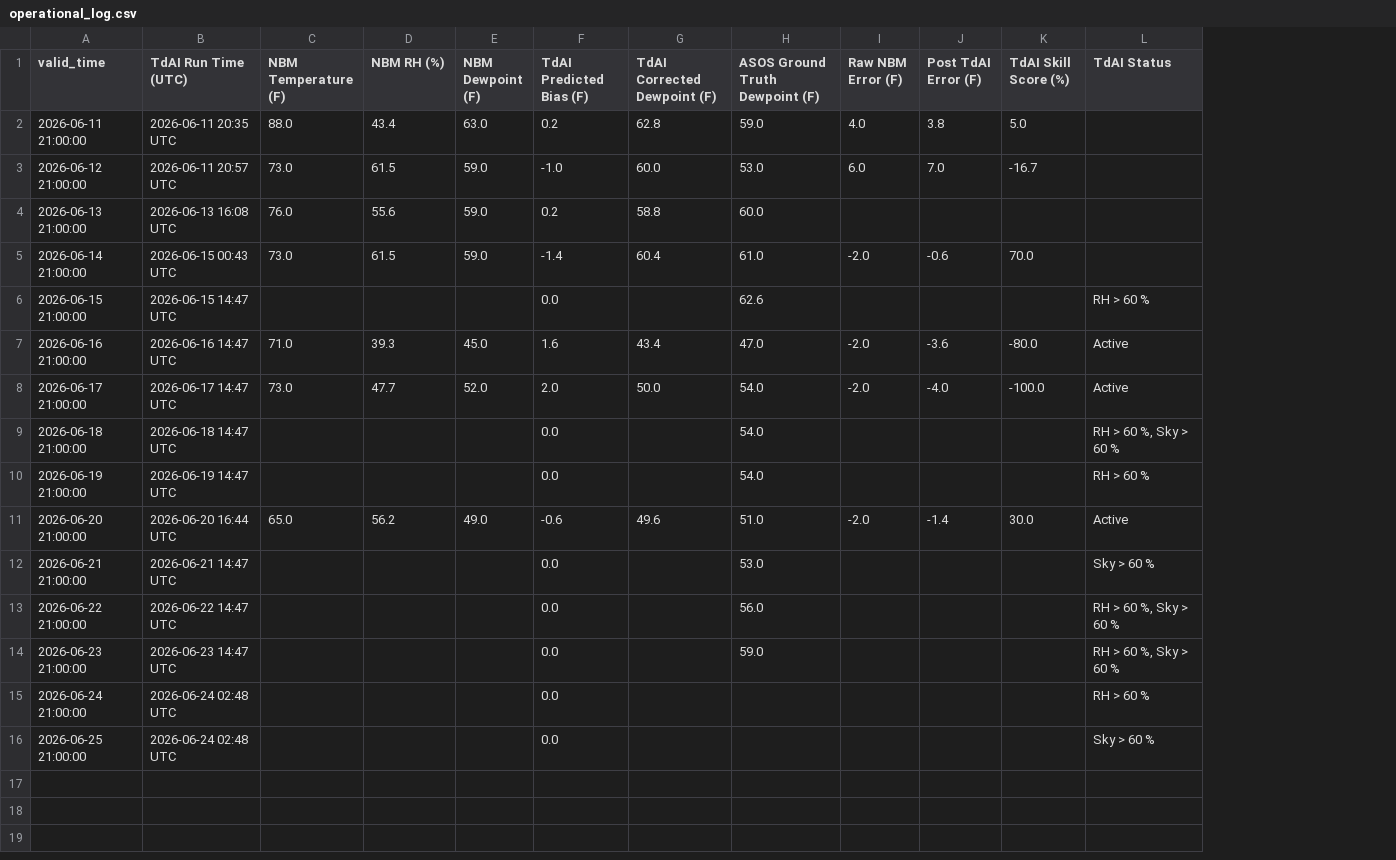
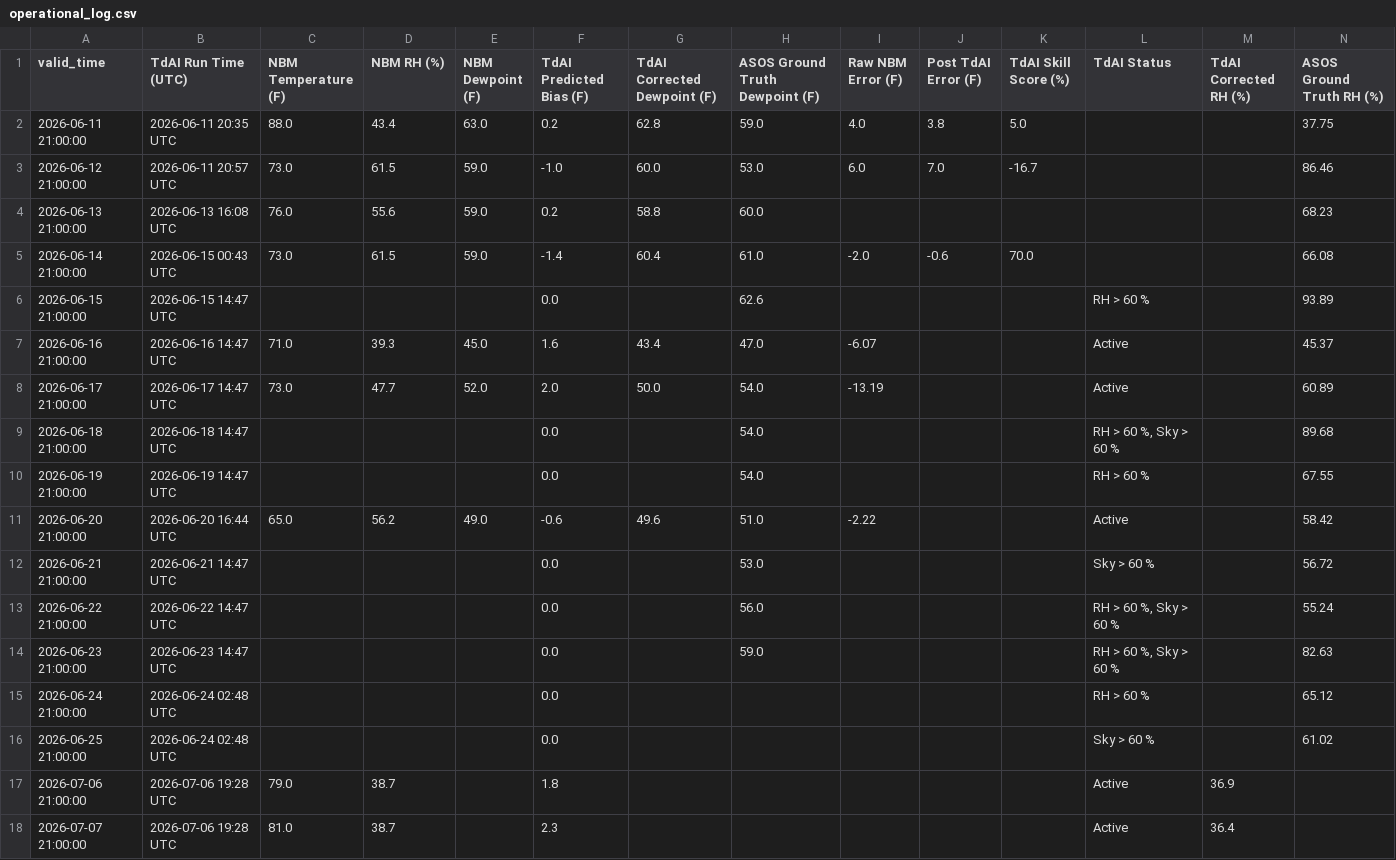
Before and after one commit to sean838432/TdAI, a CSV file: operational_log.csv, drawn as a sheet; the diff names each change by its address in the sheet, - before the commit and + after, or states it on an @@ line.

```diff
--- a/operational_log.csv
+++ b/operational_log.csv
+column M (TdAI Corrected RH (%)), empty
+column N (ASOS Ground Truth RH (%)), rows 2-16: 37.75 | 86.46 | 68.23 | 66.08 | 93.89 | 45.37 | 60.89 | 89.68 | 67.55 | 58.42 | 56.72 | 55.24 | 82.63 | 65.12 | 61.02
-I7 (Raw NBM Error (F)): -2.0
+I7 (Raw NBM Error (F)): -6.07
-J7 (Post TdAI Error (F)): -3.6
+J7 (Post TdAI Error (F)): (empty)
-K7 (TdAI Skill Score (%)): -80.0
+K7 (TdAI Skill Score (%)): (empty)
-I8 (Raw NBM Error (F)): -2.0
+I8 (Raw NBM Error (F)): -13.19
-J8 (Post TdAI Error (F)): -4.0
+J8 (Post TdAI Error (F)): (empty)
-K8 (TdAI Skill Score (%)): -100.0
+K8 (TdAI Skill Score (%)): (empty)
-I11 (Raw NBM Error (F)): -2.0
+I11 (Raw NBM Error (F)): -2.22
-J11 (Post TdAI Error (F)): -1.4
+J11 (Post TdAI Error (F)): (empty)
-K11 (TdAI Skill Score (%)): 30.0
+K11 (TdAI Skill Score (%)): (empty)
+row 17: 2026-07-06 21:00:00 | 2026-07-06 19:28 UTC | 79.0 | 38.7 |  | 1.8 |  |  |  |  |  | Active | 36.9
+row 18: 2026-07-07 21:00:00 | 2026-07-06 19:28 UTC | 81.0 | 38.7 |  | 2.3 |  |  |  |  |  | Active | 36.4
```
